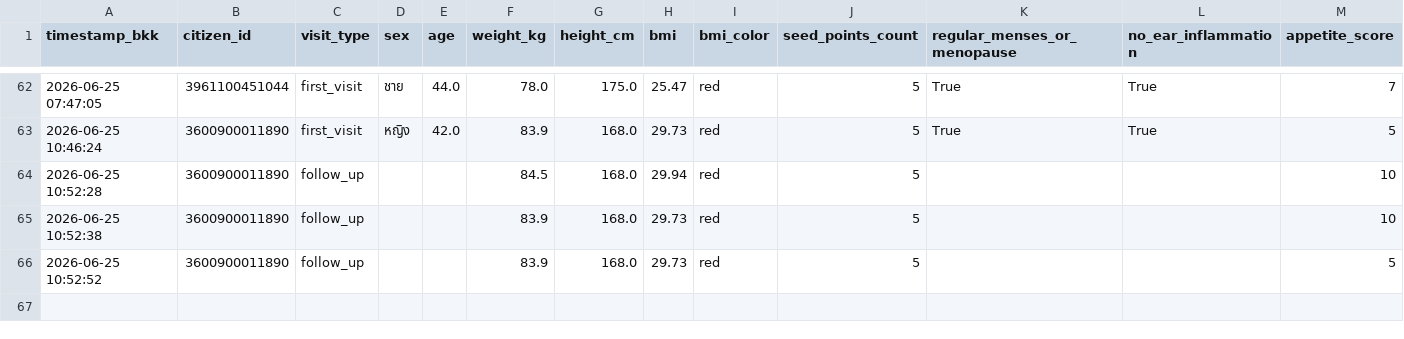
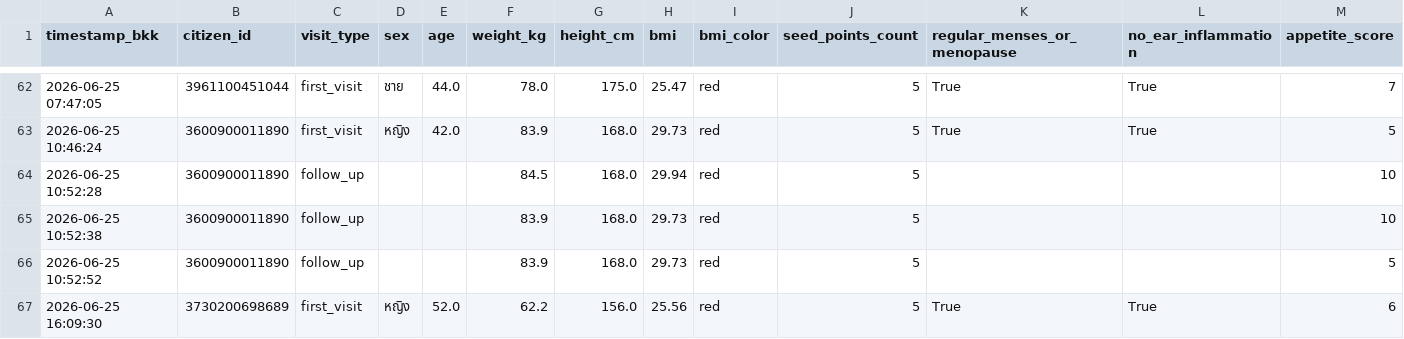
Before and after one commit to PythonianSt/Ear, a CSV file: ear_acupressure.csv, drawn as a sheet; only a part is shown, gaps mark what is left out; rows hold the shown columns only; the diff names each change by its address in the sheet, - before the commit and + after, or states it on an @@ line.

Commit message:
Update auricular acupressure CSV 2026-06-25 16:09:30

```diff
--- a/ear_acupressure.csv
+++ b/ear_acupressure.csv
+row 67: 2026-06-25 16:09:30 | 3730200698689 | first_visit | หญิง | 52.0 | 62.2 | 156.0 | 25.56 | red | 5 | True | True | 6
```
